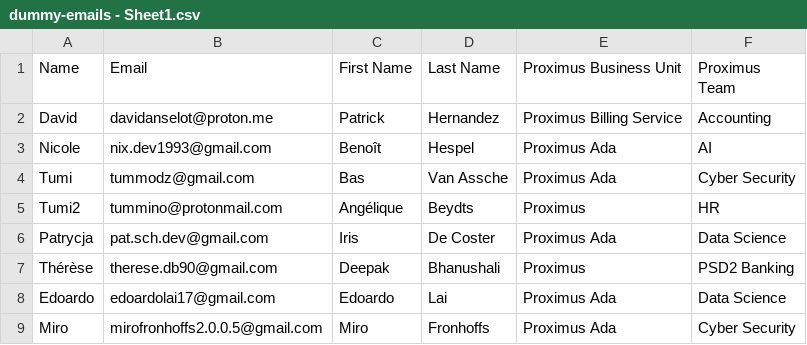
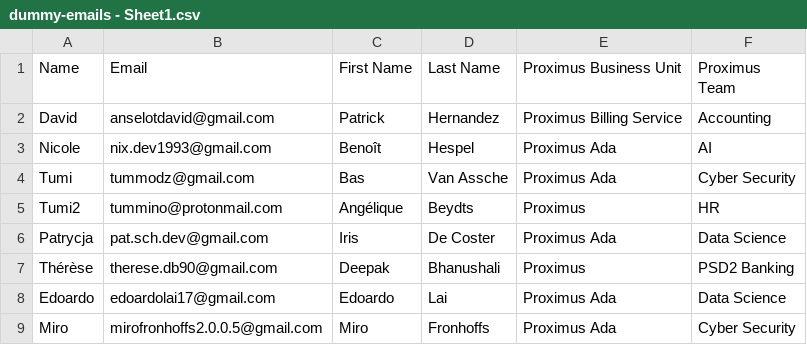
Before and after one commit to pschchowah/phishing_campaign, a CSV file: data/dummy-emails - Sheet1.csv, drawn as a sheet.

Commit message:
email update

```diff
--- a/data/dummy-emails - Sheet1.csv
+++ b/data/dummy-emails - Sheet1.csv
@@ -1,3 +1,3 @@
 Name,Email,First Name,Last Name,Proximus Business Unit,Proximus Team
-David,davidanselot@proton.me,Patrick,Hernandez,Proximus Billing Service,Accounting
+David,anselotdavid@gmail.com,Patrick,Hernandez,Proximus Billing Service,Accounting
 Nicole,nix.dev1993@gmail.com,Benoît,Hespel,Proximus Ada,AI
```
